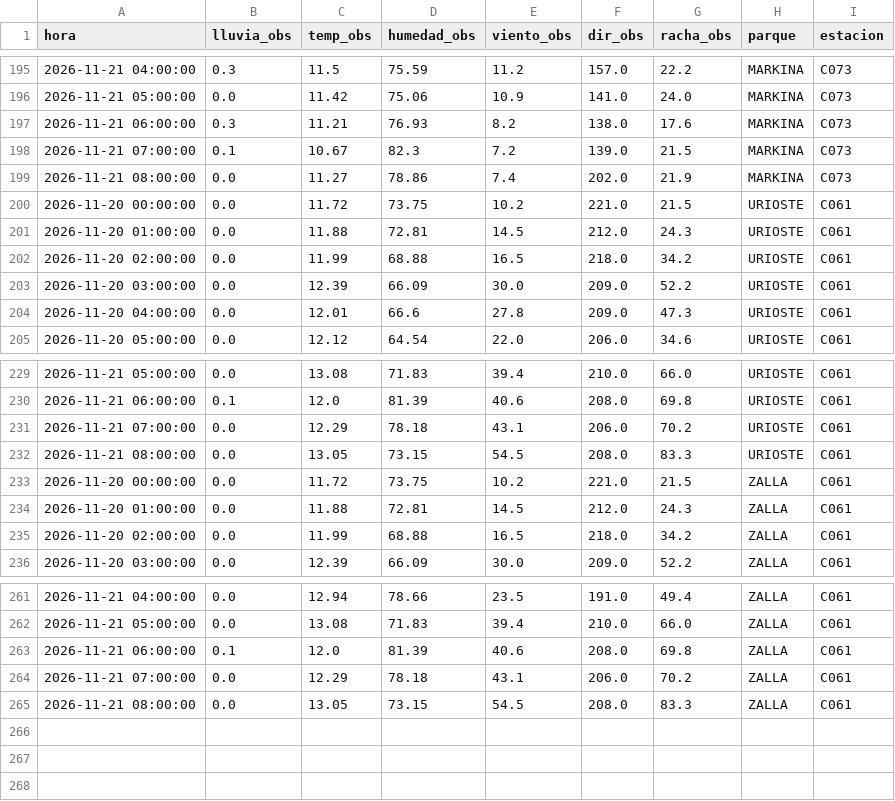
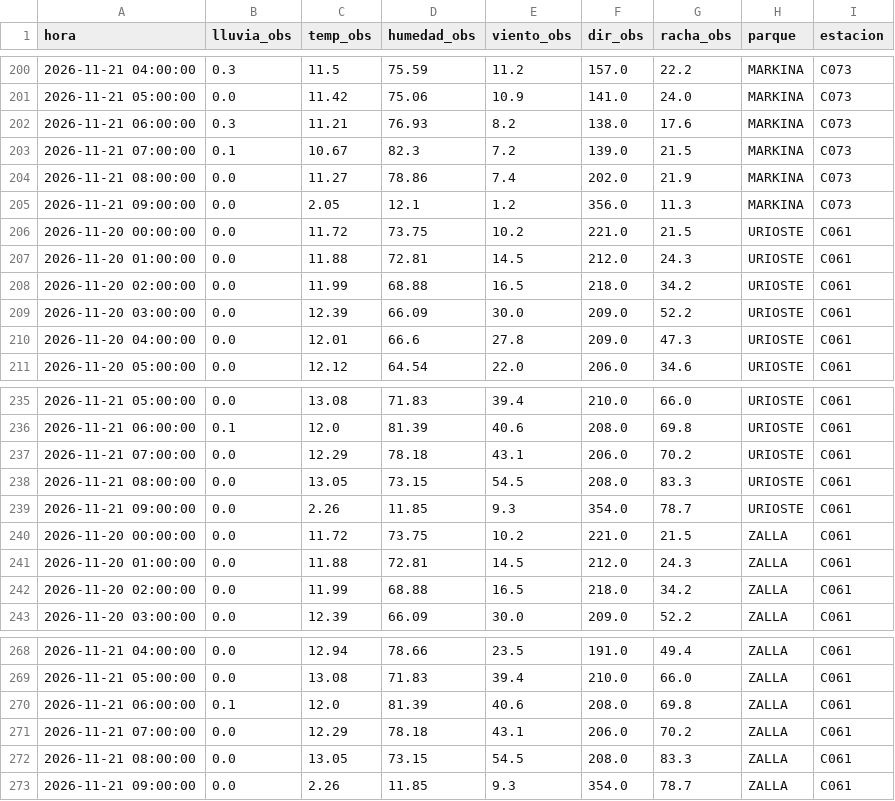
Before and after one commit to bsendagorta/auria, a CSV file: prediccion/estaciones_ultimo.csv, drawn as a sheet; only a part is shown, gaps mark what is left out; the diff covers the shown part only.

```diff
--- a/prediccion/estaciones_ultimo.csv
+++ b/prediccion/estaciones_ultimo.csv
@@ -199,2 +204,3 @@ hora,lluvia_obs,temp_obs,humedad_obs,viento_obs,dir_obs,racha_obs,parque,estacio
 2026-11-21 08:00:00,0.0,11.27,78.86,7.4,202.0,21.9,MARKINA,C073
+2026-11-21 09:00:00,0.0,2.05,12.1,1.2,356.0,11.3,MARKINA,C073
 2026-11-20 00:00:00,0.0,11.72,73.75,10.2,221.0,21.5,URIOSTE,C061
@@ -232,2 +238,3 @@ hora,lluvia_obs,temp_obs,humedad_obs,viento_obs,dir_obs,racha_obs,parque,estacio
 2026-11-21 08:00:00,0.0,13.05,73.15,54.5,208.0,83.3,URIOSTE,C061
+2026-11-21 09:00:00,0.0,2.26,11.85,9.3,354.0,78.7,URIOSTE,C061
 2026-11-20 00:00:00,0.0,11.72,73.75,10.2,221.0,21.5,ZALLA,C061
@@ -265 +272,2 @@ hora,lluvia_obs,temp_obs,humedad_obs,viento_obs,dir_obs,racha_obs,parque,estacio
 2026-11-21 08:00:00,0.0,13.05,73.15,54.5,208.0,83.3,ZALLA,C061
+2026-11-21 09:00:00,0.0,2.26,11.85,9.3,354.0,78.7,ZALLA,C061
```
Also changed, not shown: 5 added rows elsewhere in this file, prediccion/historial/variables_2026-11.csv, 5 other files.
